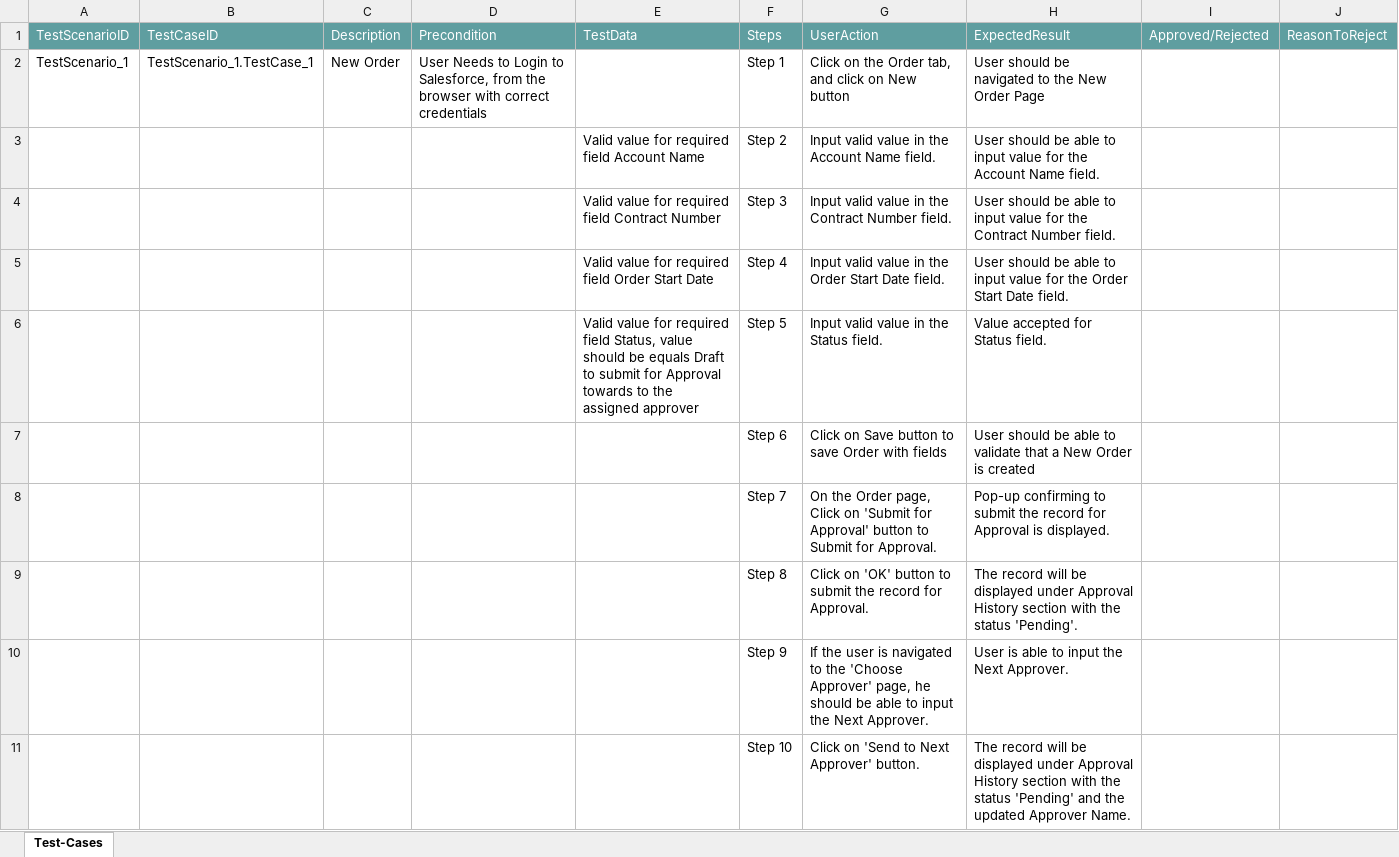
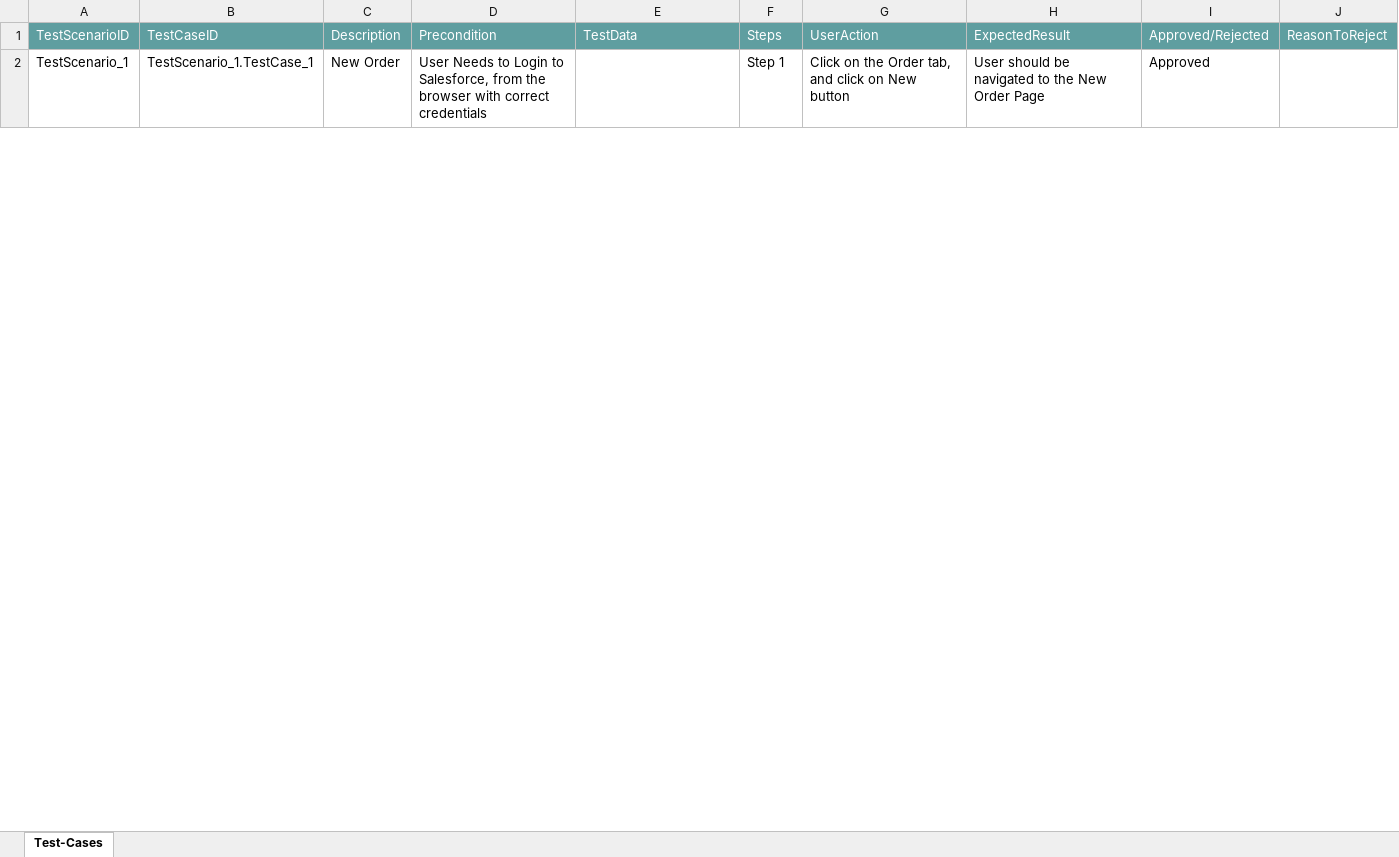
Before and after one commit to ShaikMohamedIrfan/ApprovalStatus, an Excel workbook: Order App PKG.xlsx, sheet Test-Cases, drawn as a sheet; only a part is shown; values as stored, in another font and other column widths than the file's, no borders; table styles not drawn; the diff covers the shown part only; the diff names each change by its address in the sheet, - before the commit and + after, or states it on an @@ line.

Commit message:
Add files via upload

```diff
--- a/Order App PKG.xlsx (sheet Test-Cases)
+++ b/Order App PKG.xlsx (sheet Test-Cases)
-I2: (empty)
+I2: Approved
@@ row 3 hidden:  |  |  |  | Valid value for required field Account Name | Step 2 | Input valid value in the Account Name field. | User should be able to input value for the Account Name field. @@
@@ row 4 hidden:  |  |  |  | Valid value for required field Contract Number | Step 3 | Input valid value in the Contract Number field. | User should be able to input value for the Contract Number field. @@
@@ row 5 hidden:  |  |  |  | Valid value for required field Order Start Date | Step 4 | Input valid value in the Order Start Date field. | User should be able to input value for the Order Start Date field. @@
@@ row 6 hidden:  |  |  |  | Valid value for required field Status, value should be equals Draft to submit for Approval towards to the assigned approver | Step 5 | Input valid value in the Status field. | Value accepted for Status field. @@
@@ row 7 hidden:  |  |  |  |  | Step 6 | Click on Save button to save Order with fields | User should be able to validate that a New Order is created @@
@@ row 8 hidden:  |  |  |  |  | Step 7 | On the Order page, Click on 'Submit for Approval' button to Submit for Approval. | Pop-up confirming to submit the record for Approval is displayed. @@
@@ row 9 hidden:  |  |  |  |  | Step 8 | Click on 'OK' button to submit the record for Approval. | The record will be displayed under Approval History section with the status 'Pending'. @@
@@ row 10 hidden:  |  |  |  |  | Step 9 | If the user is navigated to the 'Choose Approver' page, he should be able to input the Next Approver. | User is able to input the Next Approver. @@
@@ row 11 hidden:  |  |  |  |  | Step 10 | Click on 'Send to Next Approver' button. | The record will be displayed under Approval History section with the status 'Pending' and the updated Approver Name. @@
```
Also changed, not shown: 8 hidden or unhidden rows and 1 edited cell elsewhere in this sheet.
